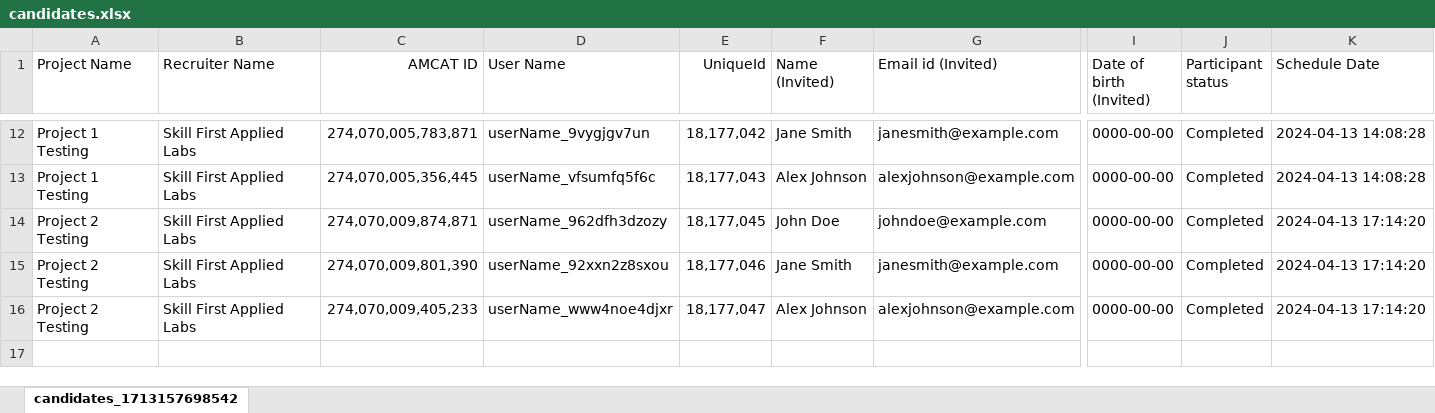
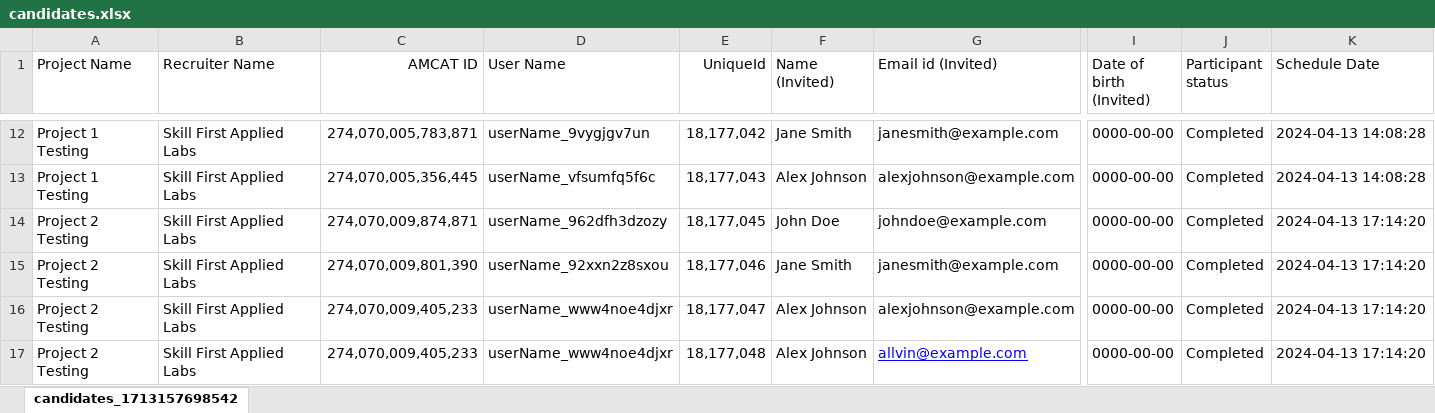
Before and after one commit to Rajkumar-robert/python-automation-task, an Excel workbook: candidates.xlsx, sheet candidates_1713157698542, drawn as a sheet; only a part is shown, gaps mark what is left out; values as stored, in another font and other column widths than the file's, no borders; rows hold the shown columns only; the diff names each change by its address in the sheet, - before the commit and + after, or states it on an @@ line.

```diff
--- a/candidates.xlsx (sheet candidates_1713157698542)
+++ b/candidates.xlsx (sheet candidates_1713157698542)
+row 17: Project 2 Testing | Skill First Applied Labs | 274,070,009,405,233 | userName_www4noe4djxr | 18,177,048 | Alex Johnson | allvin@example.com | 0000-00-00 | Completed | 2024-04-13 17:14:20
```
Also changed, not shown: 5 other files.
